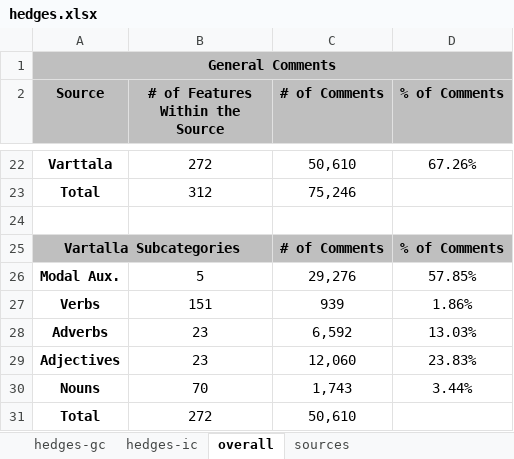
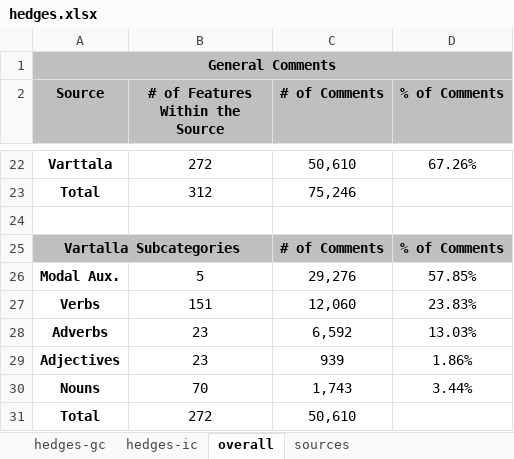
Before and after one commit to t-liu93/workspace-solr, an Excel workbook: SolrScripts/results/hedges/hedges.xlsx, sheet overall, drawn as a sheet; only a part is shown, gaps mark what is left out; values as stored, in another font and other column widths than the file's, no borders; the diff names each change by its address in the sheet, - before the commit and + after, or states it on an @@ line.

```diff
--- a/SolrScripts/results/hedges/hedges.xlsx (sheet overall)
+++ b/SolrScripts/results/hedges/hedges.xlsx (sheet overall)
-C27 (# of Comments): 939
+C27 (# of Comments): 12,060
-D27 (% of Comments): 1.86%
+D27 (% of Comments): 23.83%
-C29 (# of Comments): 12,060
+C29 (# of Comments): 939
-D29 (% of Comments): 23.83%
+D29 (% of Comments): 1.86%
```
Also changed, not shown: sheet hedges-ic.
